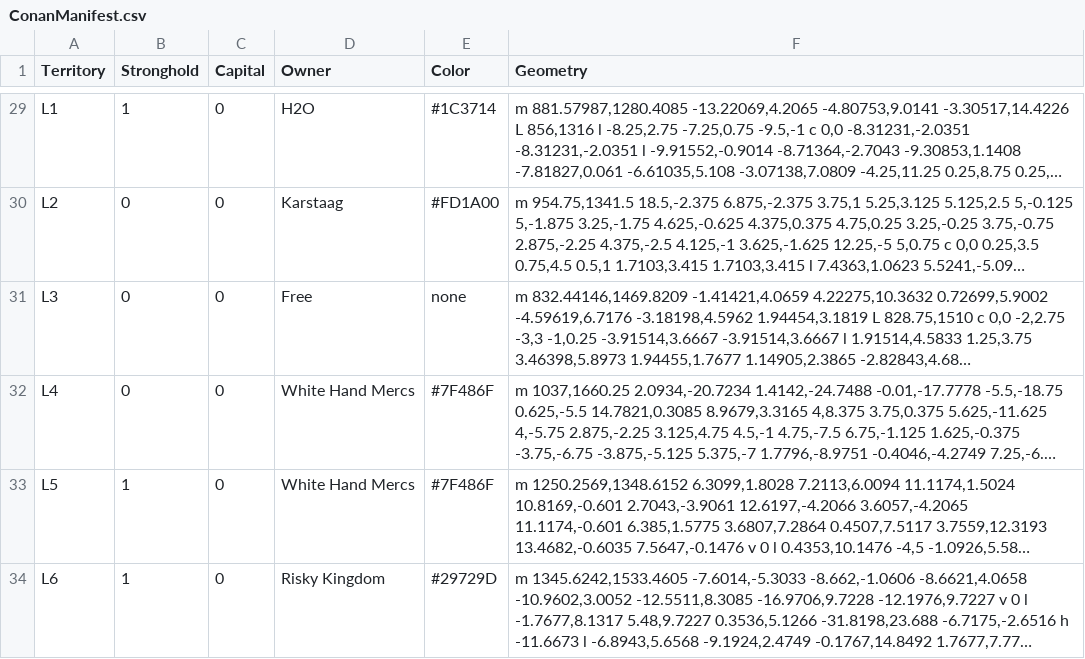
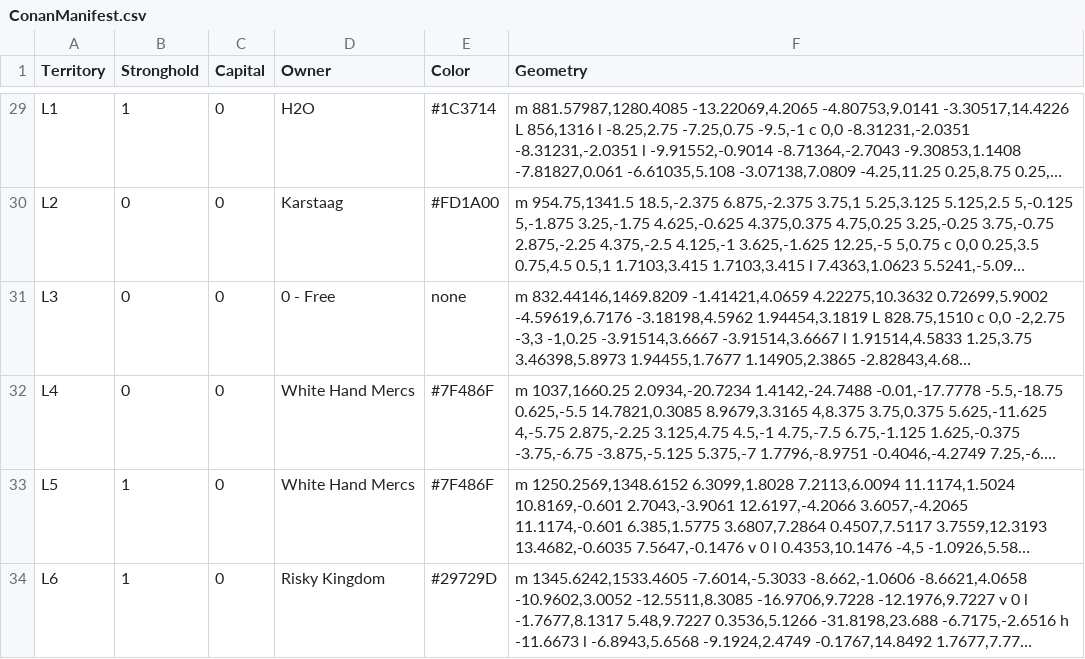
Before and after one commit to Rokorios/WarsMap, a CSV file: _data/ConanManifest.csv, drawn as a sheet; only a part is shown, gaps mark what is left out; long unchanged cells end in …; the diff covers the shown part only; the diff names each change by its address in the sheet, - before the commit and + after, or states it on an @@ line.

```diff
--- a/_data/ConanManifest.csv
+++ b/_data/ConanManifest.csv
-D31 (Owner): Free
+D31 (Owner): 0 - Free
```
Also changed, not shown: 30 edited cells elsewhere in this file, 3 other files.
